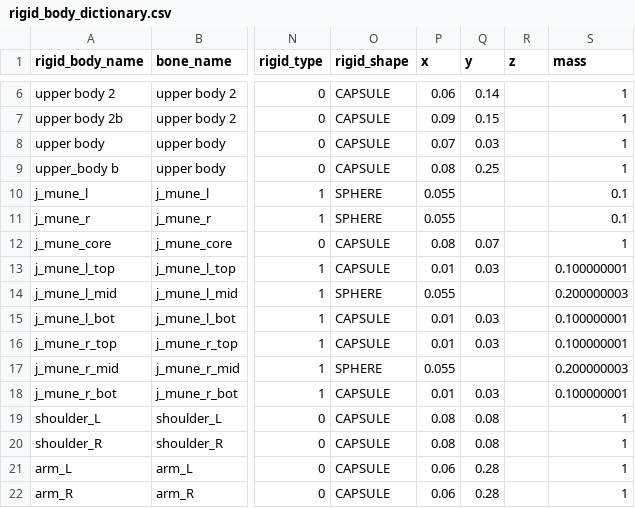
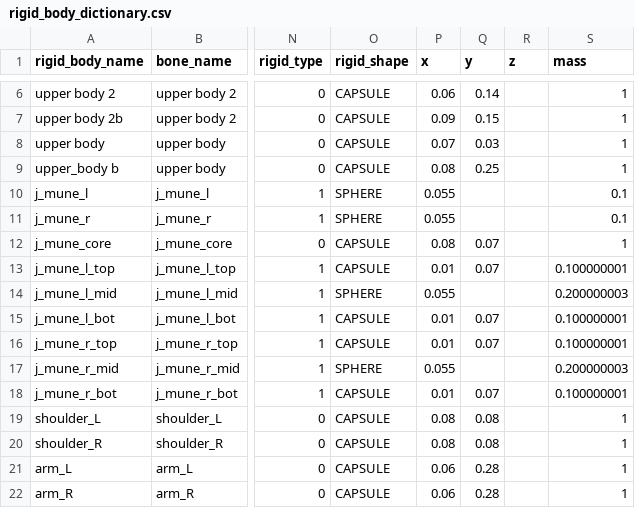
Before and after one commit to wikid24/ffxiv_mmd_tools_helper, a CSV file: ffxiv_mmd_tools_helper/data/rigid_body_dictionary.csv, drawn as a sheet; only a part is shown, gaps mark what is left out; the diff names each change by its address in the sheet, - before the commit and + after, or states it on an @@ line.

```diff
--- a/ffxiv_mmd_tools_helper/data/rigid_body_dictionary.csv
+++ b/ffxiv_mmd_tools_helper/data/rigid_body_dictionary.csv
-Q13 (y): 0.03
+Q13 (y): 0.07
-Q15:Q16 (y): 0.03
+Q15:Q16 (y): 0.07
-Q18 (y): 0.03
+Q18 (y): 0.07
```
Also changed, not shown: ffxiv_mmd_tools_helper/data/joints_dictionary.csv, 1 other file.
